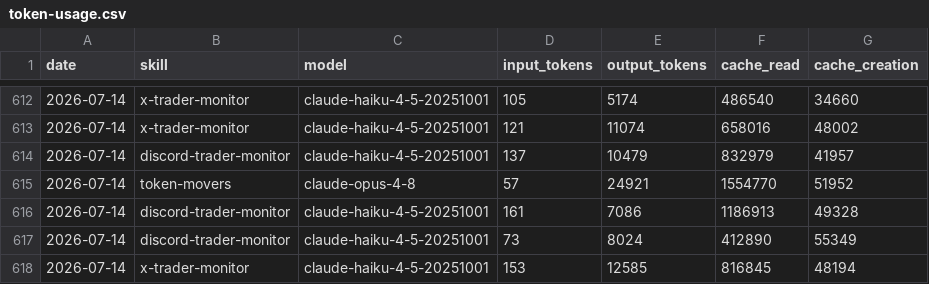
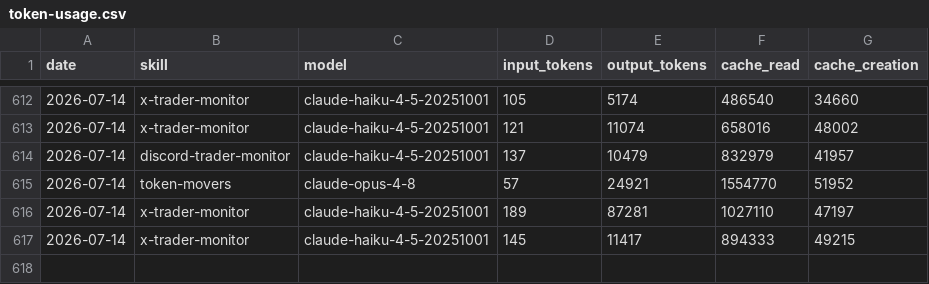
Before and after one commit to chxoky/aeon, a CSV file: memory/token-usage.csv, drawn as a sheet; only a part is shown, gaps mark what is left out.

Commit message:
chore(x-trader-monitor): auto-commit 2026-07-14

```diff
--- a/memory/token-usage.csv
+++ b/memory/token-usage.csv
@@ -615,4 +615,3 @@ date,skill,model,input_tokens,output_tokens,cache_read,cache_creation
 2026-07-14,token-movers,claude-opus-4-8,57,24921,1554770,51952
-2026-07-14,discord-trader-monitor,claude-haiku-4-5-20251001,161,7086,1186913,49328
-2026-07-14,discord-trader-monitor,claude-haiku-4-5-20251001,73,8024,412890,55349
-2026-07-14,x-trader-monitor,claude-haiku-4-5-20251001,153,12585,816845,48194
+2026-07-14,x-trader-monitor,claude-haiku-4-5-20251001,189,87281,1027110,47197
+2026-07-14,x-trader-monitor,claude-haiku-4-5-20251001,145,11417,894333,49215
```
Also changed, not shown: 10 other files.
